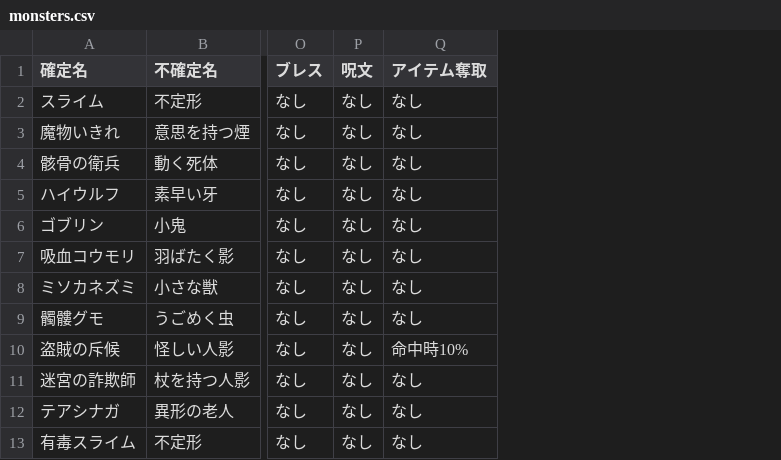
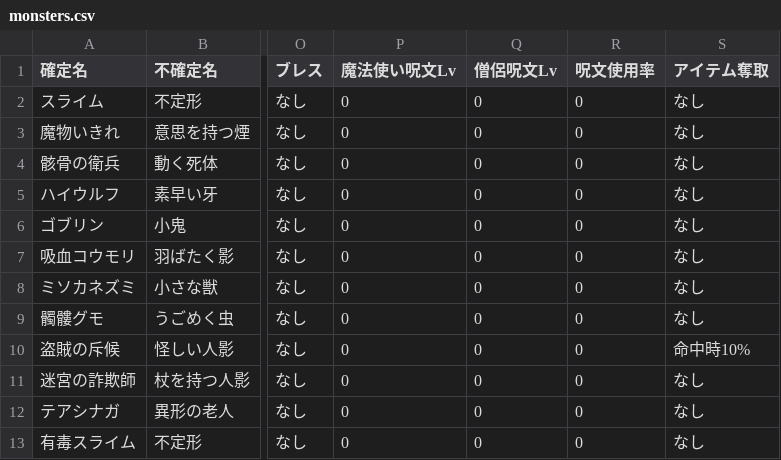
Before and after one commit to ggb622y6vj-coder/dungeonsweeper, a CSV file: data/monsters.csv, drawn as a sheet; only a part is shown, gaps mark what is left out; removed rows and columns are numbered as before the commit, all else as after; the diff names each change by its address in the sheet, - before the commit and + after, or states it on an @@ line.

```diff
--- a/data/monsters.csv
+++ b/data/monsters.csv
-column P (呪文), rows 2-13: all なし
+column P (魔法使い呪文Lv), rows 2-13: all 0
+column Q (僧侶呪文Lv), rows 2-13: all 0
+column R (呪文使用率), rows 2-13: all 0
```
Also changed, not shown: 27 other files.
